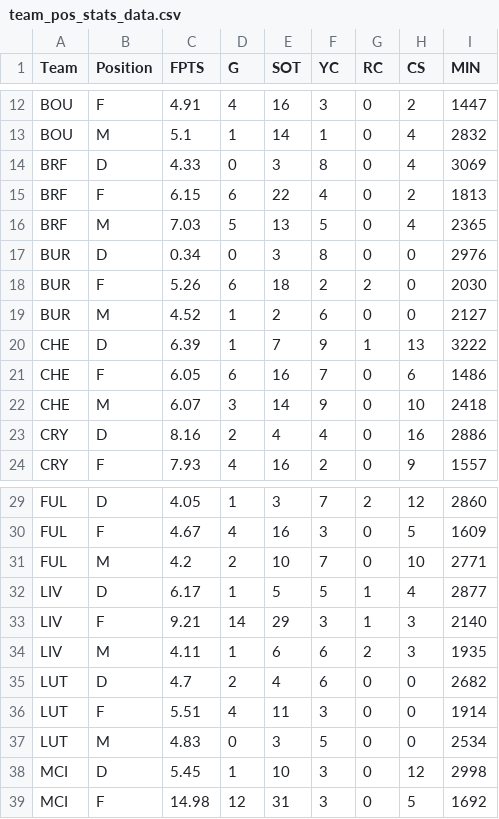
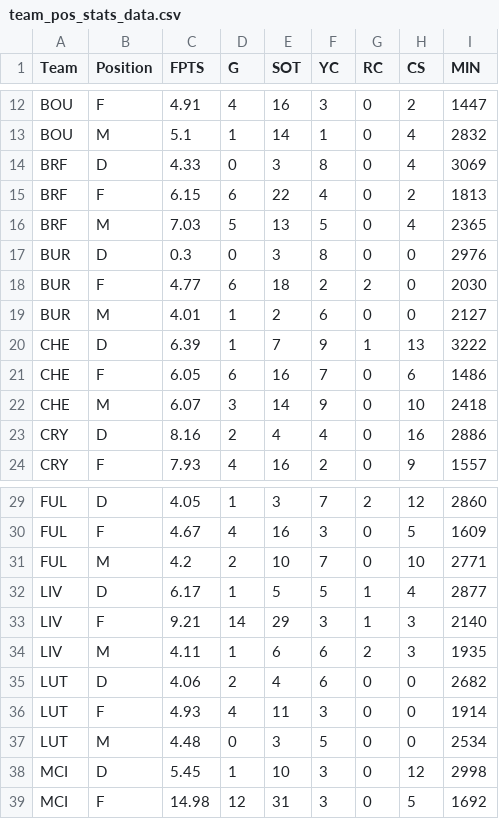
Before and after one commit to ds-oliver/st_fantrax_dashboard, a CSV file: data/display-data/team_pos_stats_data.csv, drawn as a sheet; only a part is shown, gaps mark what is left out.

```diff
--- a/data/display-data/team_pos_stats_data.csv
+++ b/data/display-data/team_pos_stats_data.csv
@@ -16,5 +16,5 @@ BRF,F,6.15,6,22,4,0,2,1813
 BRF,M,7.03,5,13,5,0,4,2365
-BUR,D,0.34,0,3,8,0,0,2976
-BUR,F,5.26,6,18,2,2,0,2030
-BUR,M,4.52,1,2,6,0,0,2127
+BUR,D,0.3,0,3,8,0,0,2976
+BUR,F,4.77,6,18,2,2,0,2030
+BUR,M,4.01,1,2,6,0,0,2127
 CHE,D,6.39,1,7,9,1,13,3222
@@ -34,5 +34,5 @@ LIV,F,9.21,14,29,3,1,3,2140
 LIV,M,4.11,1,6,6,2,3,1935
-LUT,D,4.7,2,4,6,0,0,2682
-LUT,F,5.51,4,11,3,0,0,1914
-LUT,M,4.83,0,3,5,0,0,2534
+LUT,D,4.06,2,4,6,0,0,2682
+LUT,F,4.93,4,11,3,0,0,1914
+LUT,M,4.48,0,3,5,0,0,2534
 MCI,D,5.45,1,10,3,0,12,2998
```
Also changed, not shown: data/display-data/grouped_player_data.csv, data/display-data/grouped_player_stats_data.csv, 21 other files.
